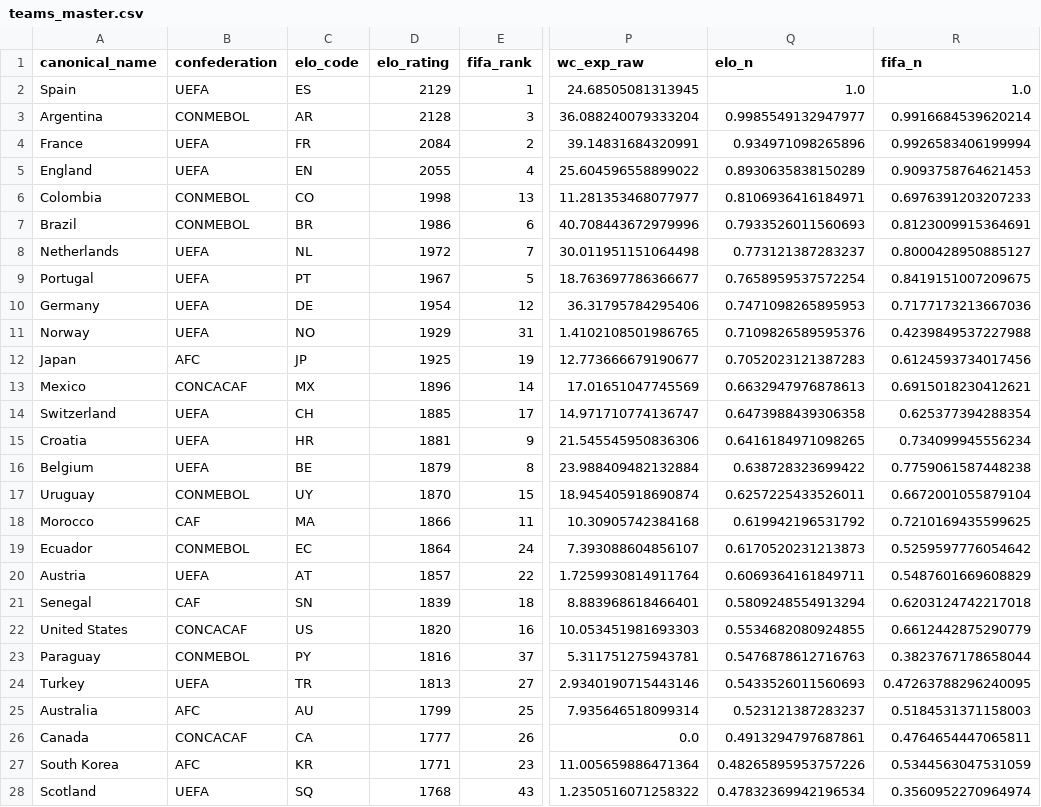
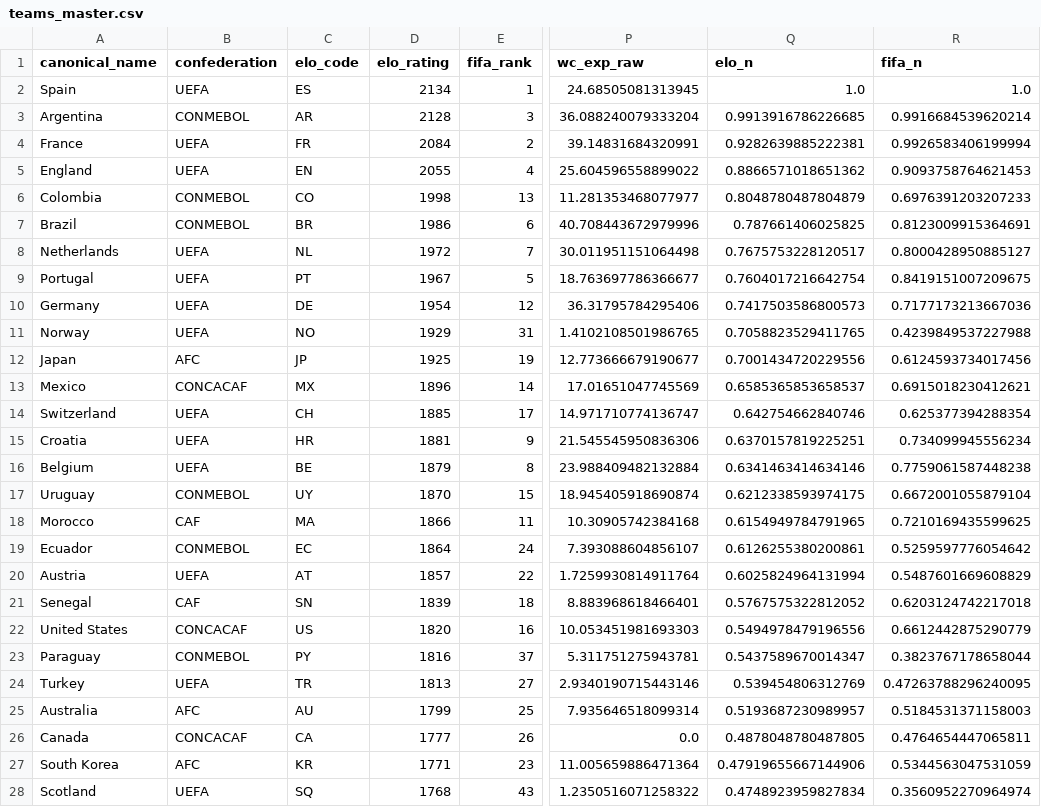
Before and after one commit to jamoji-ai/world-cup-predictor-pro, a CSV file: data/processed/teams_master.csv, drawn as a sheet; only a part is shown, gaps mark what is left out; the diff covers the shown part only; the diff names each change by its address in the sheet, - before the commit and + after, or states it on an @@ line.

```diff
--- a/data/processed/teams_master.csv
+++ b/data/processed/teams_master.csv
-D2 (elo_rating): 2129
+D2 (elo_rating): 2134
-Q3 (elo_n): 0.9985549132947977
+Q3 (elo_n): 0.9913916786226685
-Q4 (elo_n): 0.934971098265896
+Q4 (elo_n): 0.9282639885222381
-Q5 (elo_n): 0.8930635838150289
+Q5 (elo_n): 0.8866571018651362
-Q6 (elo_n): 0.8106936416184971
+Q6 (elo_n): 0.8048780487804879
-Q7 (elo_n): 0.7933526011560693
+Q7 (elo_n): 0.787661406025825
-Q8 (elo_n): 0.773121387283237
+Q8 (elo_n): 0.7675753228120517
-Q9 (elo_n): 0.7658959537572254
+Q9 (elo_n): 0.7604017216642754
-Q10 (elo_n): 0.7471098265895953
+Q10 (elo_n): 0.7417503586800573
-Q11 (elo_n): 0.7109826589595376
+Q11 (elo_n): 0.7058823529411765
-Q12 (elo_n): 0.7052023121387283
+Q12 (elo_n): 0.7001434720229556
-Q13 (elo_n): 0.6632947976878613
+Q13 (elo_n): 0.6585365853658537
-Q14 (elo_n): 0.6473988439306358
+Q14 (elo_n): 0.642754662840746
-Q15 (elo_n): 0.6416184971098265
+Q15 (elo_n): 0.6370157819225251
-Q16 (elo_n): 0.638728323699422
+Q16 (elo_n): 0.6341463414634146
-Q17 (elo_n): 0.6257225433526011
+Q17 (elo_n): 0.6212338593974175
-Q18 (elo_n): 0.619942196531792
+Q18 (elo_n): 0.6154949784791965
-Q19 (elo_n): 0.6170520231213873
+Q19 (elo_n): 0.6126255380200861
-Q20 (elo_n): 0.6069364161849711
+Q20 (elo_n): 0.6025824964131994
-Q21 (elo_n): 0.5809248554913294
+Q21 (elo_n): 0.5767575322812052
-Q22 (elo_n): 0.5534682080924855
+Q22 (elo_n): 0.5494978479196556
-Q23 (elo_n): 0.5476878612716763
+Q23 (elo_n): 0.5437589670014347
-Q24 (elo_n): 0.5433526011560693
+Q24 (elo_n): 0.539454806312769
-Q25 (elo_n): 0.523121387283237
+Q25 (elo_n): 0.5193687230989957
-Q26 (elo_n): 0.4913294797687861
+Q26 (elo_n): 0.4878048780487805
-Q27 (elo_n): 0.48265895953757226
+Q27 (elo_n): 0.47919655667144906
-Q28 (elo_n): 0.47832369942196534
+Q28 (elo_n): 0.4748923959827834
```
Also changed, not shown: 1 added row, 1 removed row and 19 edited cells elsewhere in this file, data/processed/wpi_scores.csv, data/raw/elo_ratings.csv, 4 other files.
